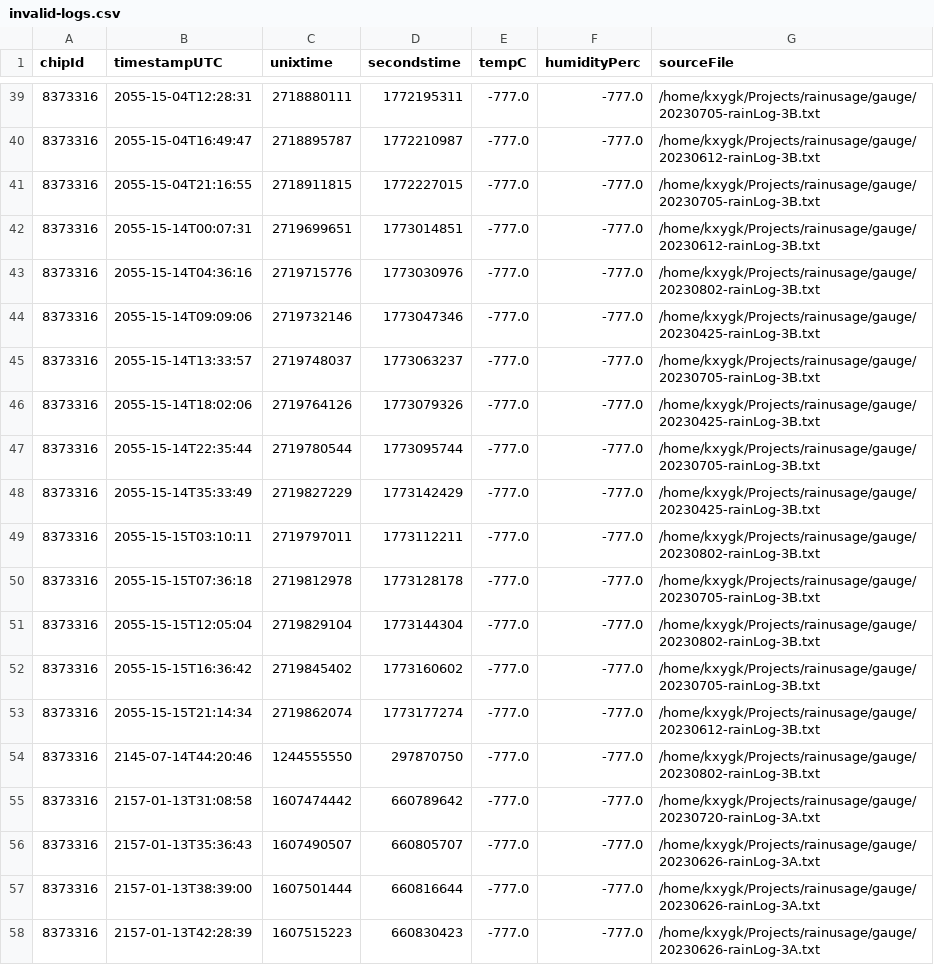
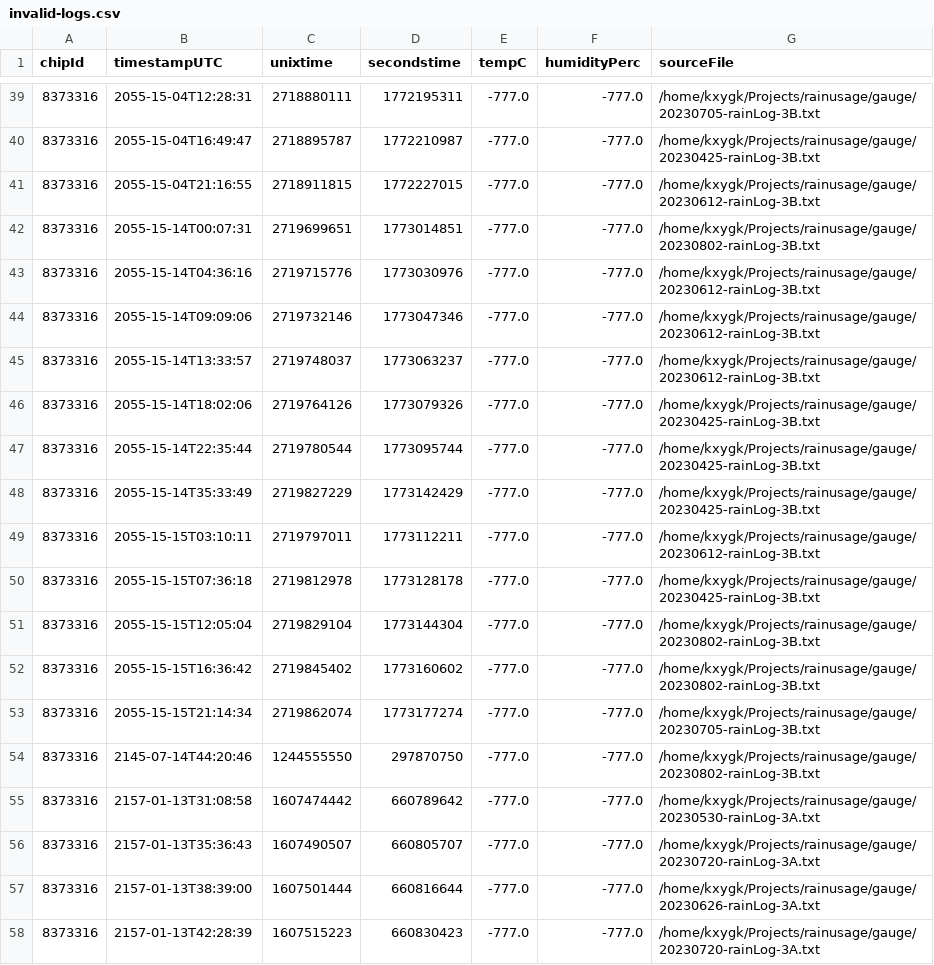
Before and after one commit to kxygk/rainusage, a CSV file: out/invalid-logs.csv, drawn as a sheet; only a part is shown, gaps mark what is left out; the diff covers the shown part only.

```diff
--- a/out/invalid-logs.csv
+++ b/out/invalid-logs.csv
@@ -39,20 +39,20 @@ chipId,timestampUTC,unixtime,secondstime,tempC,humidityPerc,sourceFile
 8373316,2055-15-04T12:28:31,2718880111,1772195311,-777.0,-777.0,/home/kxygk/Projects/rainusage/gauge/20230705-rainLog-3B.txt
-8373316,2055-15-04T16:49:47,2718895787,1772210987,-777.0,-777.0,/home/kxygk/Projects/rainusage/gauge/20230612-rainLog-3B.txt
-8373316,2055-15-04T21:16:55,2718911815,1772227015,-777.0,-777.0,/home/kxygk/Projects/rainusage/gauge/20230705-rainLog-3B.txt
-8373316,2055-15-14T00:07:31,2719699651,1773014851,-777.0,-777.0,/home/kxygk/Projects/rainusage/gauge/20230612-rainLog-3B.txt
-8373316,2055-15-14T04:36:16,2719715776,1773030976,-777.0,-777.0,/home/kxygk/Projects/rainusage/gauge/20230802-rainLog-3B.txt
-8373316,2055-15-14T09:09:06,2719732146,1773047346,-777.0,-777.0,/home/kxygk/Projects/rainusage/gauge/20230425-rainLog-3B.txt
-8373316,2055-15-14T13:33:57,2719748037,1773063237,-777.0,-777.0,/home/kxygk/Projects/rainusage/gauge/20230705-rainLog-3B.txt
+8373316,2055-15-04T16:49:47,2718895787,1772210987,-777.0,-777.0,/home/kxygk/Projects/rainusage/gauge/20230425-rainLog-3B.txt
+8373316,2055-15-04T21:16:55,2718911815,1772227015,-777.0,-777.0,/home/kxygk/Projects/rainusage/gauge/20230612-rainLog-3B.txt
+8373316,2055-15-14T00:07:31,2719699651,1773014851,-777.0,-777.0,/home/kxygk/Projects/rainusage/gauge/20230802-rainLog-3B.txt
+8373316,2055-15-14T04:36:16,2719715776,1773030976,-777.0,-777.0,/home/kxygk/Projects/rainusage/gauge/20230612-rainLog-3B.txt
+8373316,2055-15-14T09:09:06,2719732146,1773047346,-777.0,-777.0,/home/kxygk/Projects/rainusage/gauge/20230612-rainLog-3B.txt
+8373316,2055-15-14T13:33:57,2719748037,1773063237,-777.0,-777.0,/home/kxygk/Projects/rainusage/gauge/20230612-rainLog-3B.txt
 8373316,2055-15-14T18:02:06,2719764126,1773079326,-777.0,-777.0,/home/kxygk/Projects/rainusage/gauge/20230425-rainLog-3B.txt
-8373316,2055-15-14T22:35:44,2719780544,1773095744,-777.0,-777.0,/home/kxygk/Projects/rainusage/gauge/20230705-rainLog-3B.txt
+8373316,2055-15-14T22:35:44,2719780544,1773095744,-777.0,-777.0,/home/kxygk/Projects/rainusage/gauge/20230425-rainLog-3B.txt
 8373316,2055-15-14T35:33:49,2719827229,1773142429,-777.0,-777.0,/home/kxygk/Projects/rainusage/gauge/20230425-rainLog-3B.txt
-8373316,2055-15-15T03:10:11,2719797011,1773112211,-777.0,-777.0,/home/kxygk/Projects/rainusage/gauge/20230802-rainLog-3B.txt
-8373316,2055-15-15T07:36:18,2719812978,1773128178,-777.0,-777.0,/home/kxygk/Projects/rainusage/gauge/20230705-rainLog-3B.txt
+8373316,2055-15-15T03:10:11,2719797011,1773112211,-777.0,-777.0,/home/kxygk/Projects/rainusage/gauge/20230612-rainLog-3B.txt
+8373316,2055-15-15T07:36:18,2719812978,1773128178,-777.0,-777.0,/home/kxygk/Projects/rainusage/gauge/20230425-rainLog-3B.txt
 8373316,2055-15-15T12:05:04,2719829104,1773144304,-777.0,-777.0,/home/kxygk/Projects/rainusage/gauge/20230802-rainLog-3B.txt
-8373316,2055-15-15T16:36:42,2719845402,1773160602,-777.0,-777.0,/home/kxygk/Projects/rainusage/gauge/20230705-rainLog-3B.txt
-8373316,2055-15-15T21:14:34,2719862074,1773177274,-777.0,-777.0,/home/kxygk/Projects/rainusage/gauge/20230612-rainLog-3B.txt
+8373316,2055-15-15T16:36:42,2719845402,1773160602,-777.0,-777.0,/home/kxygk/Projects/rainusage/gauge/20230802-rainLog-3B.txt
+8373316,2055-15-15T21:14:34,2719862074,1773177274,-777.0,-777.0,/home/kxygk/Projects/rainusage/gauge/20230705-rainLog-3B.txt
 8373316,2145-07-14T44:20:46,1244555550,297870750,-777.0,-777.0,/home/kxygk/Projects/rainusage/gauge/20230802-rainLog-3B.txt
-8373316,2157-01-13T31:08:58,1607474442,660789642,-777.0,-777.0,/home/kxygk/Projects/rainusage/gauge/20230720-rainLog-3A.txt
-8373316,2157-01-13T35:36:43,1607490507,660805707,-777.0,-777.0,/home/kxygk/Projects/rainusage/gauge/20230626-rainLog-3A.txt
+8373316,2157-01-13T31:08:58,1607474442,660789642,-777.0,-777.0,/home/kxygk/Projects/rainusage/gauge/20230530-rainLog-3A.txt
+8373316,2157-01-13T35:36:43,1607490507,660805707,-777.0,-777.0,/home/kxygk/Projects/rainusage/gauge/20230720-rainLog-3A.txt
 8373316,2157-01-13T38:39:00,1607501444,660816644,-777.0,-777.0,/home/kxygk/Projects/rainusage/gauge/20230626-rainLog-3A.txt
-8373316,2157-01-13T42:28:39,1607515223,660830423,-777.0,-777.0,/home/kxygk/Projects/rainusage/gauge/20230626-rainLog-3A.txt
+8373316,2157-01-13T42:28:39,1607515223,660830423,-777.0,-777.0,/home/kxygk/Projects/rainusage/gauge/20230720-rainLog-3A.txt
```
Also changed, not shown: 22 edited cells elsewhere in this file, 29 other files.
